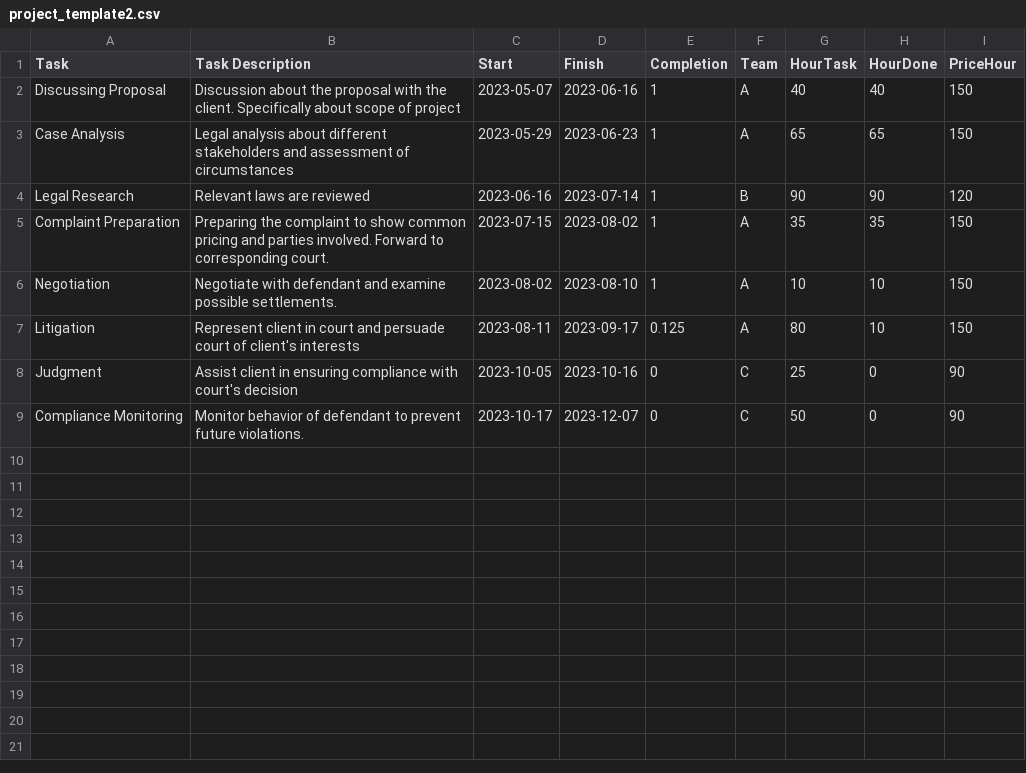
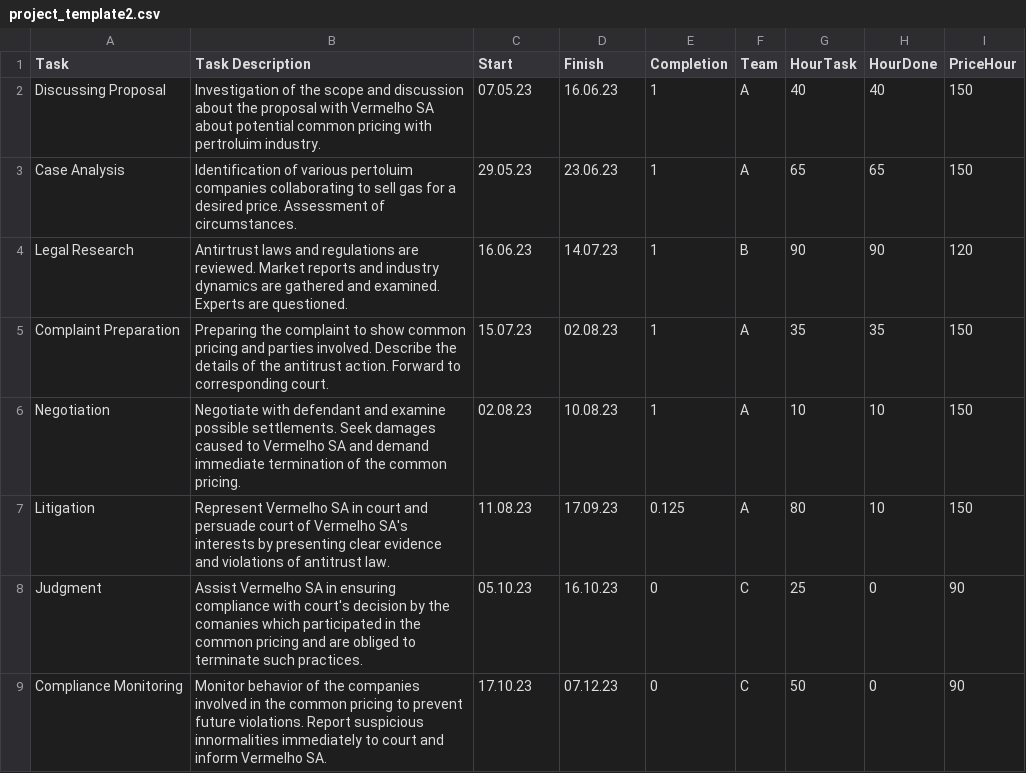
Before and after one commit to oseoNx/MFOUI, a CSV file: project_template2.csv, drawn as a sheet.

```diff
--- a/project_template2.csv
+++ b/project_template2.csv
@@ -1,9 +1,9 @@
 Task,Task Description,Start,Finish,Completion,Team,HourTask,HourDone,PriceHour
-Discussing Proposal,Discussion about the proposal with the client. Specifically about scope of project,2023-05-07,2023-06-16,1,A,40,40,150
-Case Analysis,Legal analysis about different stakeholders and assessment of  circumstances,2023-05-29,2023-06-23,1,A,65,65,150
-Legal Research,Relevant laws are reviewed ,2023-06-16,2023-07-14,1,B,90,90,120
-Complaint Preparation ,Preparing the complaint to show common pricing and parties involved. Forward to corresponding court.,2023-07-15,2023-08-02,1,A,35,35,150
-Negotiation,Negotiate with defendant and examine possible settlements. ,2023-08-02,2023-08-10,1,A,10,10,150
-Litigation,Represent client in court and persuade court of client's interests,2023-08-11,2023-09-17,0.125,A,80,10,150
-Judgment,Assist client in ensuring compliance with court's decision ,2023-10-05,2023-10-16,0,C,25,0,90
-Compliance Monitoring,Monitor behavior of defendant to prevent future violations.,2023-10-17,2023-12-07,0,C,50,0,90
+Discussing Proposal,Investigation of the scope and discussion about the proposal with  Vermelho SA about potential common pricing with pertroluim industry. ,07.05.23,16.06.23,1,A,40,40,150
+Case Analysis,Identification of various pertoluim companies collaborating to sell gas for a desired price. Assessment of  circumstances.,29.05.23,23.06.23,1,A,65,65,150
+Legal Research,Antirtrust laws and regulations are reviewed. Market reports and industry dynamics are gathered and examined. Experts are questioned.,16.06.23,14.07.23,1,B,90,90,120
+Complaint Preparation ,Preparing the complaint to show common pricing and parties involved. Describe the details of the antitrust action. Forward to corresponding court.,15.07.23,02.08.23,1,A,35,35,150
+Negotiation,Negotiate with defendant and examine possible settlements. Seek damages caused to Vermelho SA and demand immediate termination of the common pricing.,02.08.23,10.08.23,1,A,10,10,150
+Litigation,Represent Vermelho SA in court and persuade court of Vermelho SA's interests by presenting clear evidence and violations of antitrust law.,11.08.23,17.09.23,0.125,A,80,10,150
+Judgment,Assist Vermelho SA in ensuring compliance with court's decision by the comanies which participated in the common pricing and are obliged to terminate such practices.,05.10.23,16.10.23,0,C,25,0,90
+Compliance Monitoring,Monitor behavior of the companies involved in the common pricing to prevent future violations. Report suspicious innormalities immediately to court and inform Vermelho SA.,17.10.23,07.12.23,0,C,50,0,90
```
Also changed, not shown: project_template.csv.
